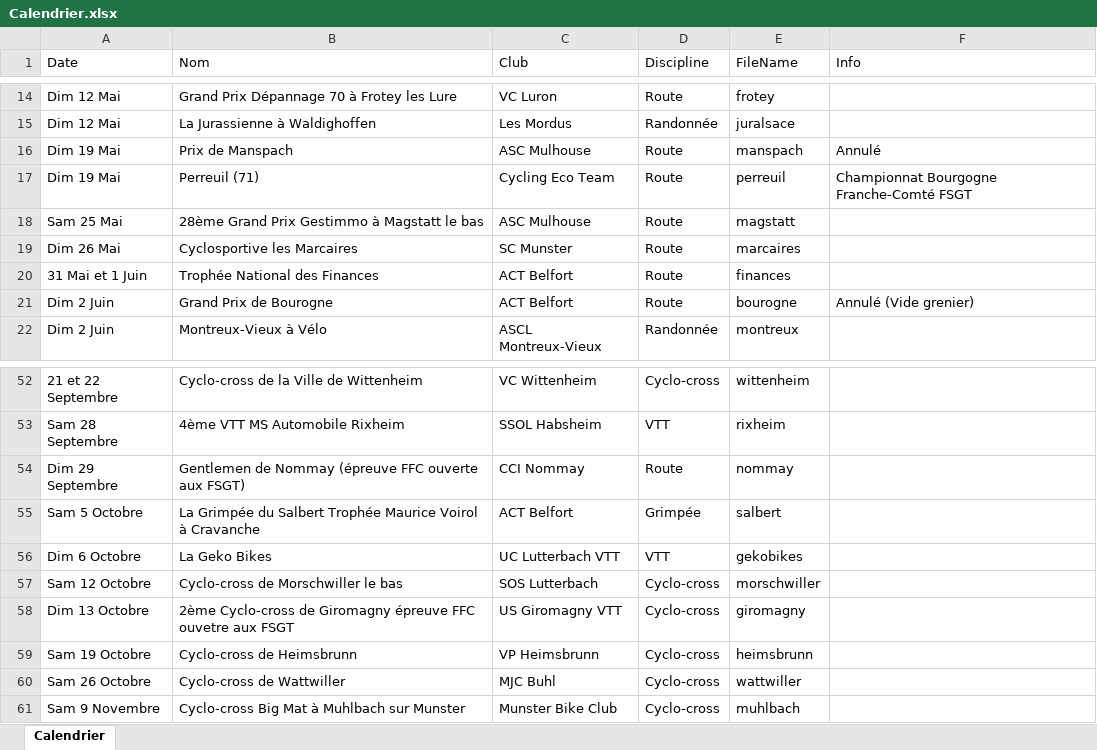
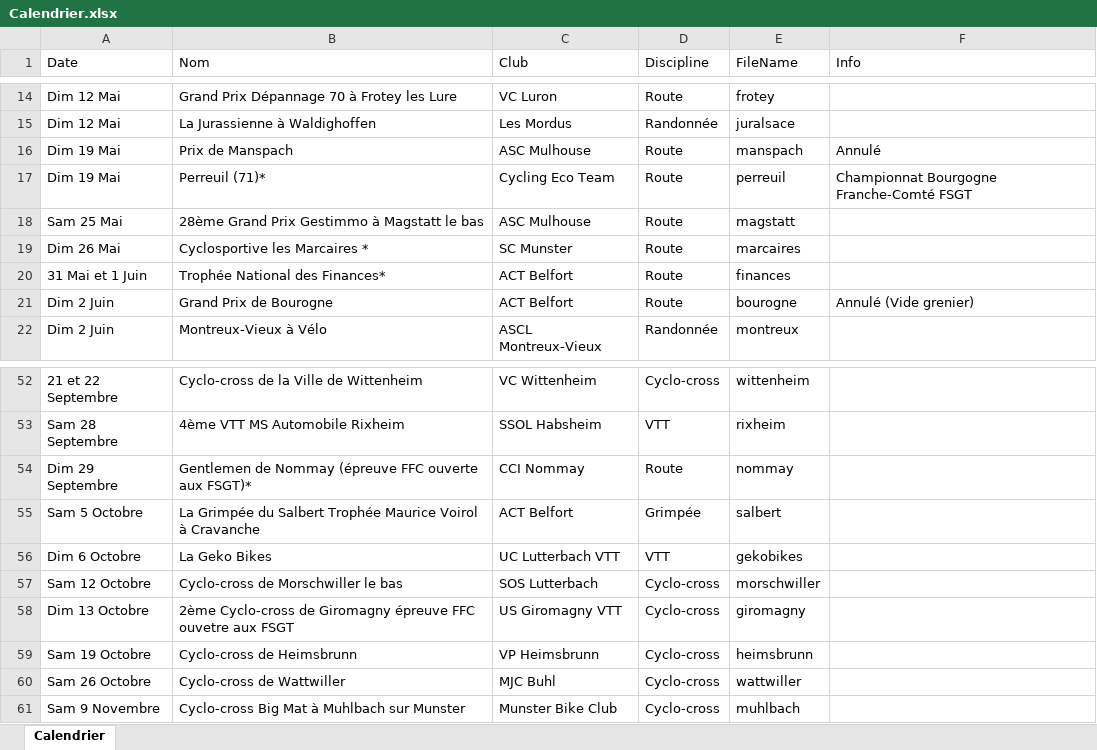
Before and after one commit to FlorianKohler/68-FSGT-Cyclisme-Alsace, an Excel workbook: Calendrier.xlsx, sheet Calendrier, drawn as a sheet; only a part is shown, gaps mark what is left out; values as stored, in another font and other column widths than the file's, no borders; the diff names each change by its address in the sheet, - before the commit and + after, or states it on an @@ line.

```diff
--- a/Calendrier.xlsx (sheet Calendrier)
+++ b/Calendrier.xlsx (sheet Calendrier)
-B17 (Nom): Perreuil (71)
+B17 (Nom): Perreuil (71)*
-B19 (Nom): Cyclosportive les Marcaires
+B19 (Nom): Cyclosportive les Marcaires *
-B20 (Nom): Trophée National des Finances
+B20 (Nom): Trophée National des Finances*
-B54 (Nom): …ouverte aux FSGT)
+B54 (Nom): …ouverte aux FSGT)*
```
Also changed, not shown: 4 other files.
